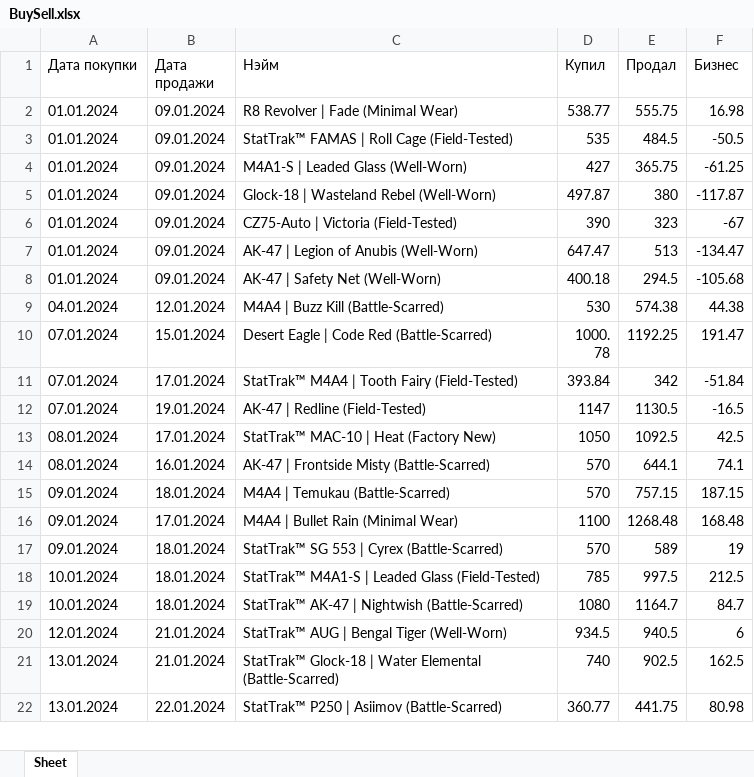
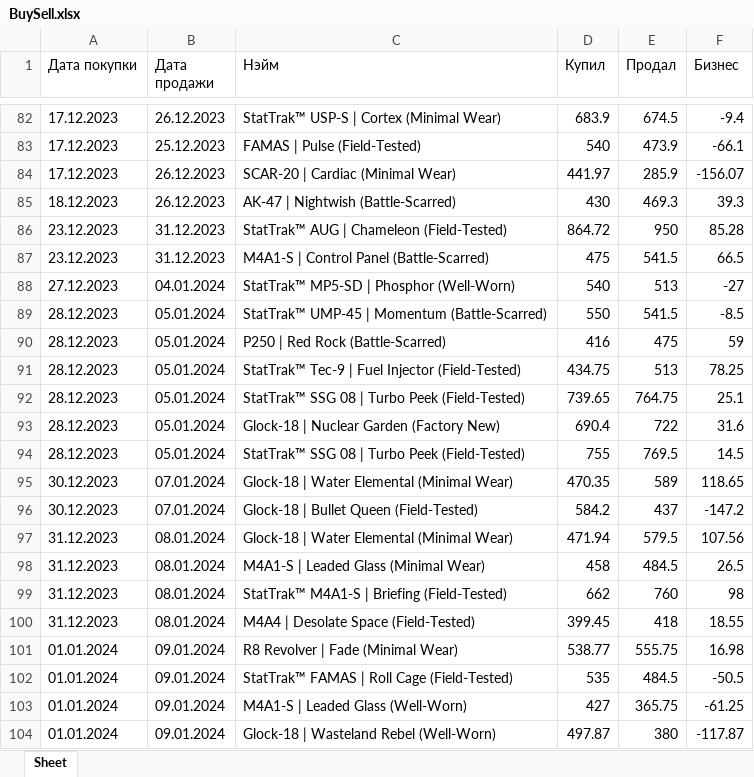
Before and after one commit to meanprog/CSGOMarketSales-purchase-bot, an Excel workbook: BuySell.xlsx, sheet Sheet, drawn as a sheet; only a part is shown, gaps mark what is left out; the shorter side is filled out with more unchanged rows; values as stored, in another font and other column widths than the file's, no borders; the diff covers the shown part only; the diff names each change by its address in the sheet, - before the commit and + after, or states it on an @@ line.

Commit message:
Корректировка обработки массива
Ранее отправной точкой для продажи считалось 8 дней, было замечено, что сроком продажи некоторых предметов является 7. Решено

```diff
--- a/BuySell.xlsx (sheet Sheet)
+++ b/BuySell.xlsx (sheet Sheet)
+row 82: 17.12.2023 | 26.12.2023 | StatTrak™ USP-S | Cortex (Minimal Wear) | 683.9 | 674.5 | -9.4
+row 83: 17.12.2023 | 25.12.2023 | FAMAS | Pulse (Field-Tested) | 540 | 473.9 | -66.1
+row 84: 17.12.2023 | 26.12.2023 | SCAR-20 | Cardiac (Minimal Wear) | 441.97 | 285.9 | -156.07
+row 85: 18.12.2023 | 26.12.2023 | AK-47 | Nightwish (Battle-Scarred) | 430 | 469.3 | 39.3
+row 86: 23.12.2023 | 31.12.2023 | StatTrak™ AUG | Chameleon (Field-Tested) | 864.72 | 950 | 85.28
+row 87: 23.12.2023 | 31.12.2023 | M4A1-S | Control Panel (Battle-Scarred) | 475 | 541.5 | 66.5
+row 88: 27.12.2023 | 04.01.2024 | StatTrak™ MP5-SD | Phosphor (Well-Worn) | 540 | 513 | -27
+row 89: 28.12.2023 | 05.01.2024 | StatTrak™ UMP-45 | Momentum (Battle-Scarred) | 550 | 541.5 | -8.5
+row 90: 28.12.2023 | 05.01.2024 | P250 | Red Rock (Battle-Scarred) | 416 | 475 | 59
+row 91: 28.12.2023 | 05.01.2024 | StatTrak™ Tec-9 | Fuel Injector (Field-Tested) | 434.75 | 513 | 78.25
+row 92: 28.12.2023 | 05.01.2024 | StatTrak™ SSG 08 | Turbo Peek (Field-Tested) | 739.65 | 764.75 | 25.1
+row 93: 28.12.2023 | 05.01.2024 | Glock-18 | Nuclear Garden (Factory New) | 690.4 | 722 | 31.6
+row 94: 28.12.2023 | 05.01.2024 | StatTrak™ SSG 08 | Turbo Peek (Field-Tested) | 755 | 769.5 | 14.5
+row 95: 30.12.2023 | 07.01.2024 | Glock-18 | Water Elemental (Minimal Wear) | 470.35 | 589 | 118.65
+row 96: 30.12.2023 | 07.01.2024 | Glock-18 | Bullet Queen (Field-Tested) | 584.2 | 437 | -147.2
+row 97: 31.12.2023 | 08.01.2024 | Glock-18 | Water Elemental (Minimal Wear) | 471.94 | 579.5 | 107.56
+row 98: 31.12.2023 | 08.01.2024 | M4A1-S | Leaded Glass (Minimal Wear) | 458 | 484.5 | 26.5
+row 99: 31.12.2023 | 08.01.2024 | StatTrak™ M4A1-S | Briefing (Field-Tested) | 662 | 760 | 98
+row 100: 31.12.2023 | 08.01.2024 | M4A4 | Desolate Space (Field-Tested) | 399.45 | 418 | 18.55
```
Also changed, not shown: 94 added rows and 1 edited cell elsewhere in this sheet, 1 other file.
